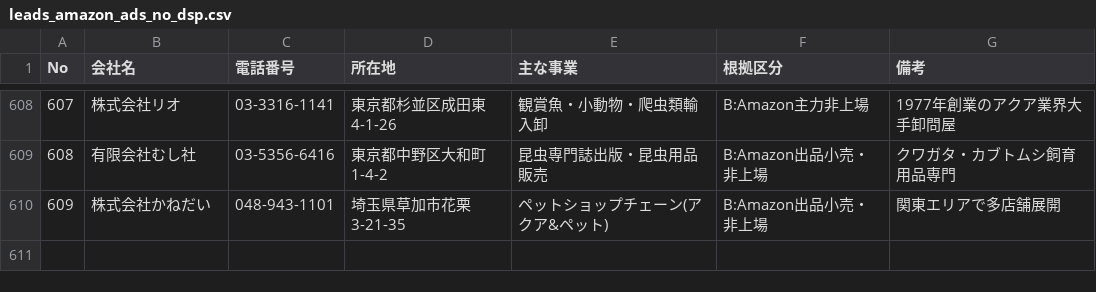
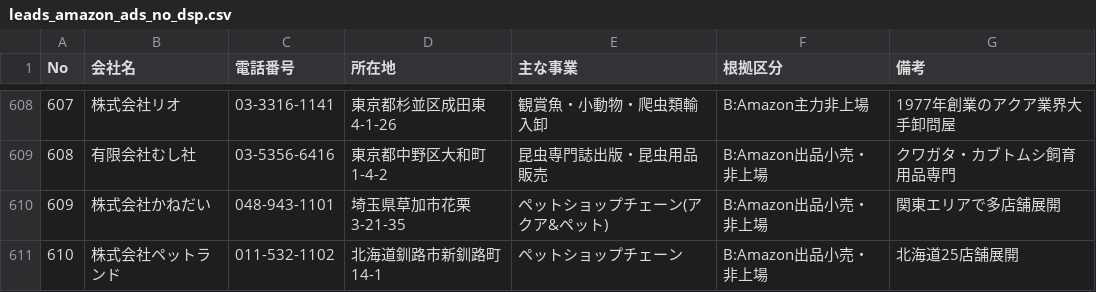
Before and after one commit to suzukim-debug/salesdepartment, a CSV file: leads_amazon_ads_no_dsp.csv, drawn as a sheet; only a part is shown, gaps mark what is left out.

```diff
--- a/leads_amazon_ads_no_dsp.csv
+++ b/leads_amazon_ads_no_dsp.csv
@@ -610 +610,2 @@ No,会社名,電話番号,所在地,主な事業,根拠区分,備考
 609,株式会社かねだい,048-943-1101,埼玉県草加市花栗3-21-35,ペットショップチェーン(アクア&ペット),B:Amazon出品小売・非上場,関東エリアで多店舗展開
+610,株式会社ペットランド,011-532-1102,北海道釧路市新釧路町14-1,ペットショップチェーン,B:Amazon出品小売・非上場,北海道25店舗展開
```
